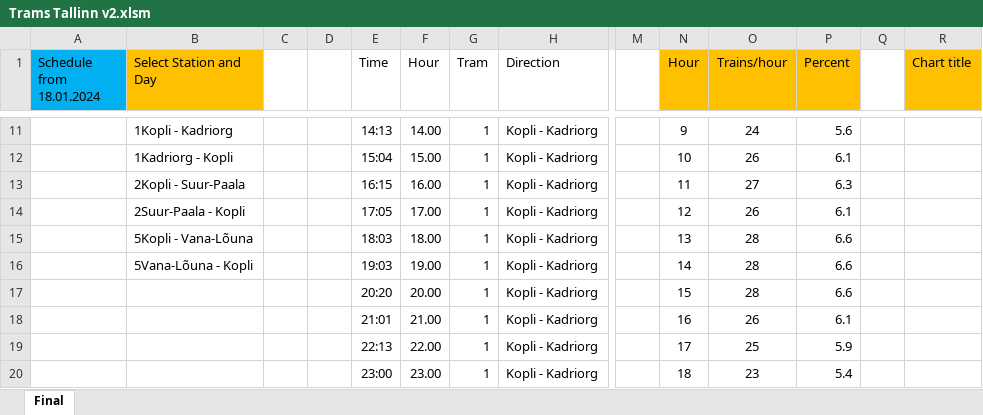
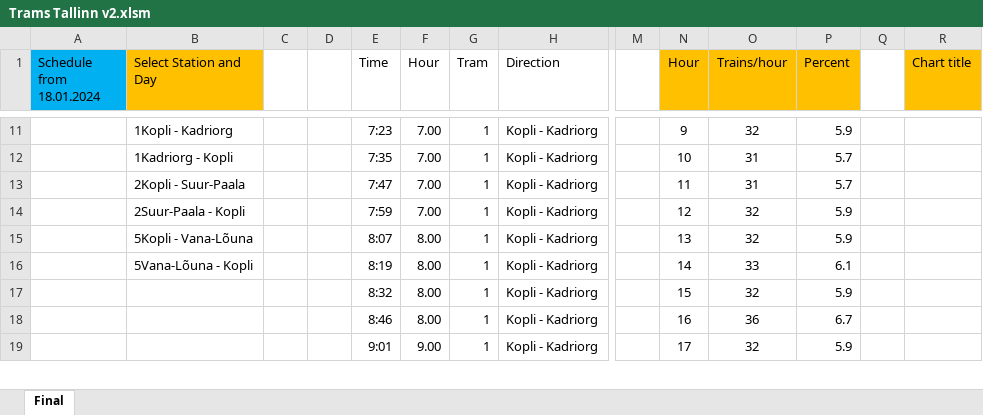
Before and after one commit to MykhailoYar/trams_tallinn, an Excel workbook: Trams Tallinn v2.xlsm, sheet Final, drawn as a sheet; only a part is shown, gaps mark what is left out; values as stored, in another font and other column widths than the file's, no borders; charts and pictures not drawn; removed rows and columns are numbered as before the commit, all else as after; rows hold the shown columns only; the diff covers the shown part only; the diff names each change by its address in the sheet, - before the commit and + after, or states it on an @@ line.

```diff
--- a/Trams Tallinn v2.xlsm (sheet Final)
+++ b/Trams Tallinn v2.xlsm (sheet Final)
-E11 (Time): 14:13
+E11 (Time): 7:23
-F11 (Hour): 14.00
+F11 (Hour): 7.00
-O11 (Trains/hour): 24
+O11 (Trains/hour): 32
-P11 (Percent): 5.6
+P11 (Percent): 5.9
-E12 (Time): 15:04
+E12 (Time): 7:35
-F12 (Hour): 15.00
+F12 (Hour): 7.00
-O12 (Trains/hour): 26
+O12 (Trains/hour): 31
-P12 (Percent): 6.1
+P12 (Percent): 5.7
-E13 (Time): 16:15
+E13 (Time): 7:47
-F13 (Hour): 16.00
+F13 (Hour): 7.00
-O13 (Trains/hour): 27
+O13 (Trains/hour): 31
-P13 (Percent): 6.3
+P13 (Percent): 5.7
-E14 (Time): 17:05
+E14 (Time): 7:59
-F14 (Hour): 17.00
+F14 (Hour): 7.00
-O14 (Trains/hour): 26
+O14 (Trains/hour): 32
-P14 (Percent): 6.1
+P14 (Percent): 5.9
-E15 (Time): 18:03
+E15 (Time): 8:07
-F15 (Hour): 18.00
+F15 (Hour): 8.00
-O15 (Trains/hour): 28
+O15 (Trains/hour): 32
-P15 (Percent): 6.6
+P15 (Percent): 5.9
-E16 (Time): 19:03
+E16 (Time): 8:19
-F16 (Hour): 19.00
+F16 (Hour): 8.00
-O16 (Trains/hour): 28
+O16 (Trains/hour): 33
-P16 (Percent): 6.6
+P16 (Percent): 6.1
-row 17:  |  |  |  | 20:20 | 20.00 | 1 | Kopli - Kadriorg |  | 15 | 28 | 6.6
-row 18:  |  |  |  | 21:01 | 21.00 | 1 | Kopli - Kadriorg |  | 16 | 26 | 6.1
+row 17:  |  |  |  | 8:32 | 8.00 | 1 | Kopli - Kadriorg |  | 15 | 32 | 5.9
+row 18:  |  |  |  | 8:46 | 8.00 | 1 | Kopli - Kadriorg |  | 16 | 36 | 6.7
-E19 (Time): 22:13
+E19 (Time): 9:01
-F19 (Hour): 22.00
+F19 (Hour): 9.00
-O19 (Trains/hour): 25
+O19 (Trains/hour): 32
-row 20:  |  |  |  | 23:00 | 23.00 | 1 | Kopli - Kadriorg |  | 18 | 23 | 5.4
```
Also changed, not shown: 38 added rows, 334 removed rows, 2 moved rows, 59 hidden or unhidden rows and 45 edited cells elsewhere in this sheet, hidden cells, charts or pictures, 5 other files.
